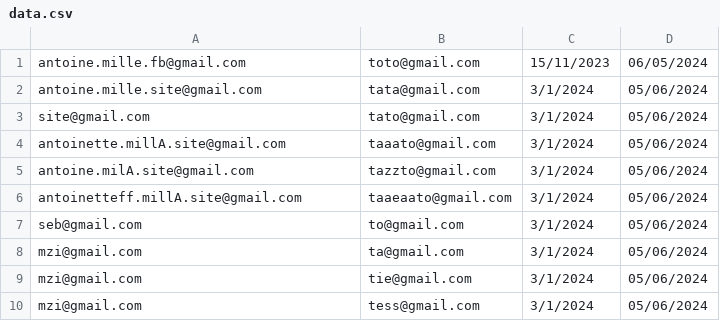
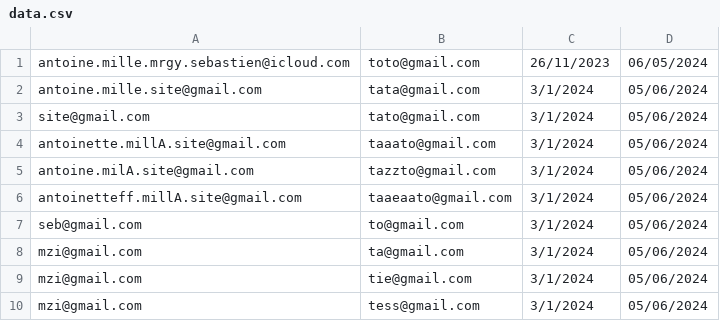
Before and after one commit to SebMZI/Project-Mille, a CSV file: data/data.csv, drawn as a sheet.

```diff
--- a/data/data.csv
+++ b/data/data.csv
@@ -1,2 +1,2 @@
-"antoine.mille.fb@gmail.com","toto@gmail.com",15/11/2023,06/05/2024
+"antoine.mille.mrgy.sebastien@icloud.com","toto@gmail.com",26/11/2023,06/05/2024
 "antoine.mille.site@gmail.com","tata@gmail.com",3/1/2024,05/06/2024
```
Also changed, not shown: 5 other files.
